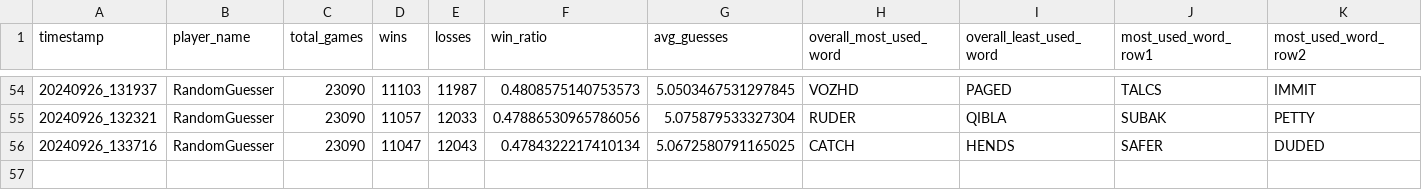
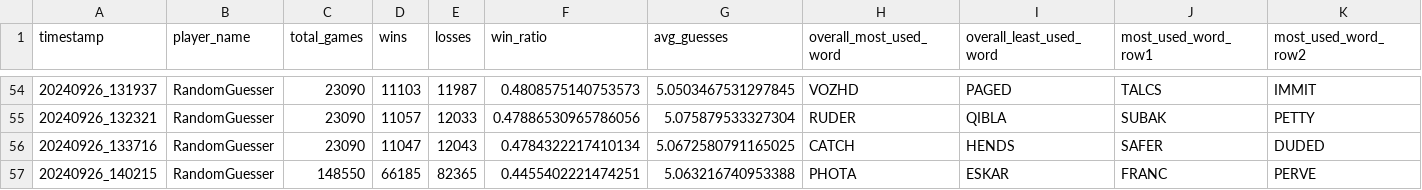
Before and after one commit to utmittal/wordle-strategies, a CSV file: player_scores/RandomGuesser.csv, drawn as a sheet; only a part is shown, gaps mark what is left out; rows hold the shown columns only; the diff names each change by its address in the sheet, - before the commit and + after, or states it on an @@ line.

```diff
--- a/player_scores/RandomGuesser.csv
+++ b/player_scores/RandomGuesser.csv
+row 57: 20240926_140215 | RandomGuesser | 148550 | 66185 | 82365 | 0.4455402221474251 | 5.063216740953388 | PHOTA | ESKAR | FRANC | PERVE
```
Also changed, not shown: player_scores/LogicalGuesser.csv, player_scores/LogicalGuesserWithDupes.csv, 1 other file.
